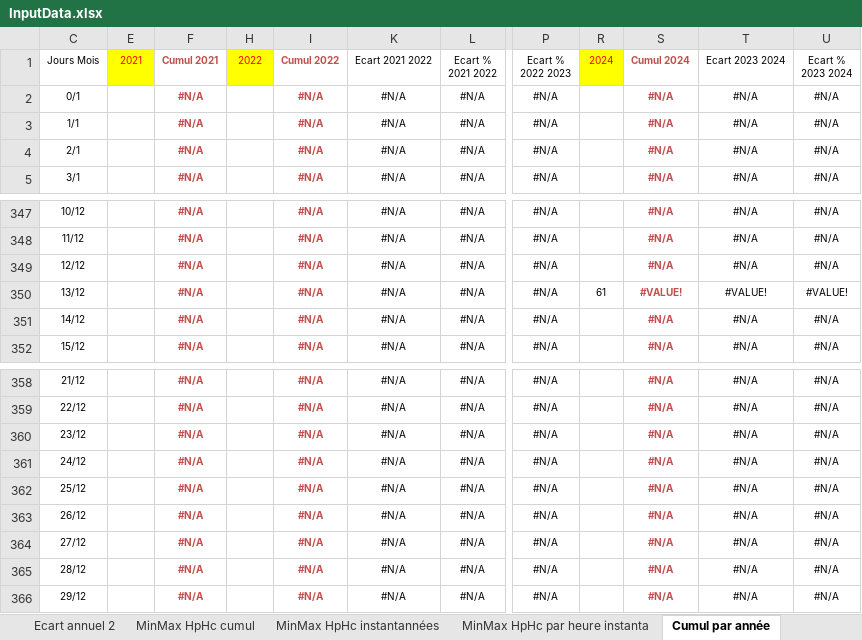
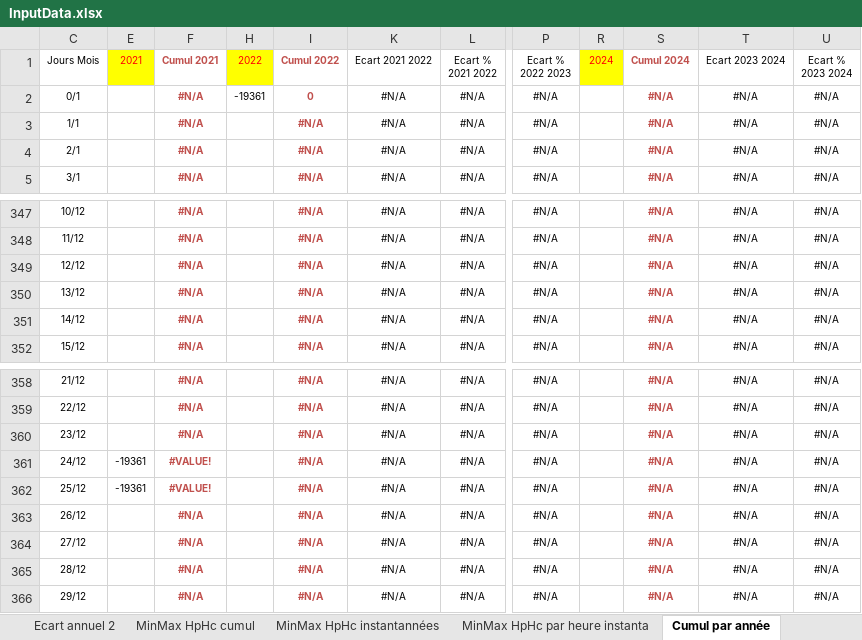
Before and after one commit to bdelion/web-scraper, an Excel workbook: assets/InputData.xlsx, sheet Cumul par année, drawn as a sheet; only a part is shown, gaps mark what is left out; values as stored, in another font and other column widths than the file's, no borders; charts and pictures and table styles not drawn; the diff names each change by its address in the sheet, - before the commit and + after, or states it on an @@ line.

```diff
--- a/assets/InputData.xlsx (sheet Cumul par année)
+++ b/assets/InputData.xlsx (sheet Cumul par année)
-H2: (empty)
+H2: -19361
-I2: #N/A
+I2: 0
-R350: 61
+R350: (empty)
-S350: #VALUE!
+S350: #N/A
-T350: #VALUE!
+T350: #N/A
-U350: #VALUE!
+U350: #N/A
-E361:E362: (empty)
+E361:E362: -19361
-F361:F362: #N/A
+F361:F362: #VALUE!
```
Also changed, not shown: sheet Suivi Conso New, sheet Ecart annuel 2, sheet Ecart annuel, sheet Moy par mois, sheet Moyenne par jour semaine, sheet Compare jour mois en cours, 5 more sheets, hidden cells, charts or pictures, 4 other files.
